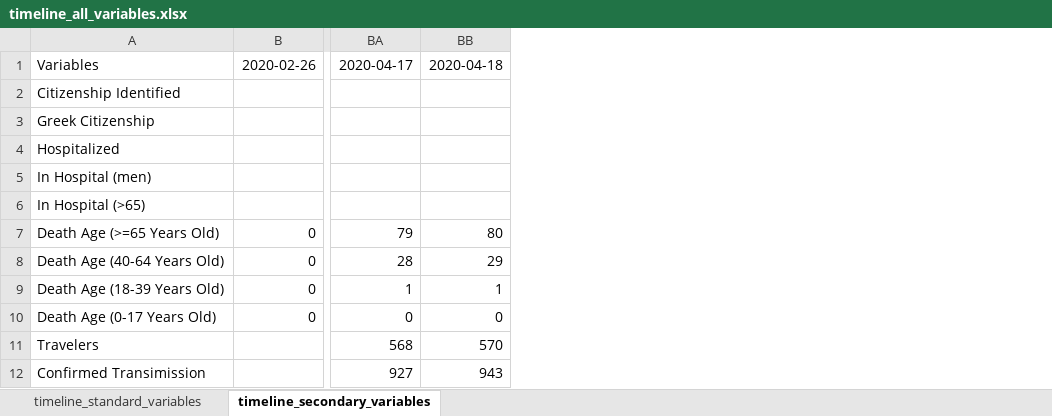
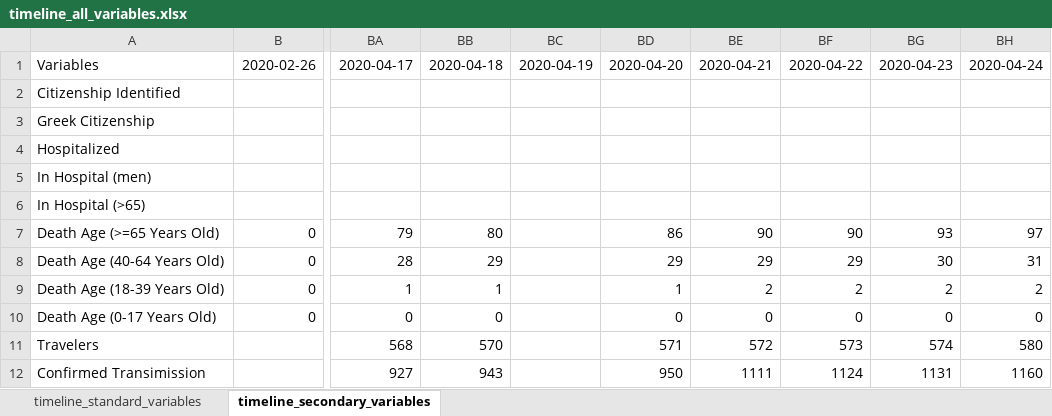
Before and after one commit to sakrifor/covid19-Greece, an Excel workbook: dataset/timeline_all_variables.xlsx, sheet timeline_secondary_variables, drawn as a sheet; only a part is shown, gaps mark what is left out; values as stored, in another font and other column widths than the file's, no borders; the diff names each change by its address in the sheet, - before the commit and + after, or states it on an @@ line.

```diff
--- a/dataset/timeline_all_variables.xlsx (sheet timeline_secondary_variables)
+++ b/dataset/timeline_all_variables.xlsx (sheet timeline_secondary_variables)
+column BC, row 1: 2020-04-19
+column BD, rows 1-12: 2020-04-20 |  |  |  |  |  | 86 | 29 | 1 | 0 | 571 | 950
+column BE, rows 1-12: 2020-04-21 |  |  |  |  |  | 90 | 29 | 2 | 0 | 572 | 1111
+column BF, rows 1-12: 2020-04-22 |  |  |  |  |  | 90 | 29 | 2 | 0 | 573 | 1124
+column BG, rows 1-12: 2020-04-23 |  |  |  |  |  | 93 | 30 | 2 | 0 | 574 | 1131
+column BH, rows 1-12: 2020-04-24 |  |  |  |  |  | 97 | 31 | 2 | 0 | 580 | 1160
```
Also changed, not shown: sheet timeline_standard_variables, 8 other files.
